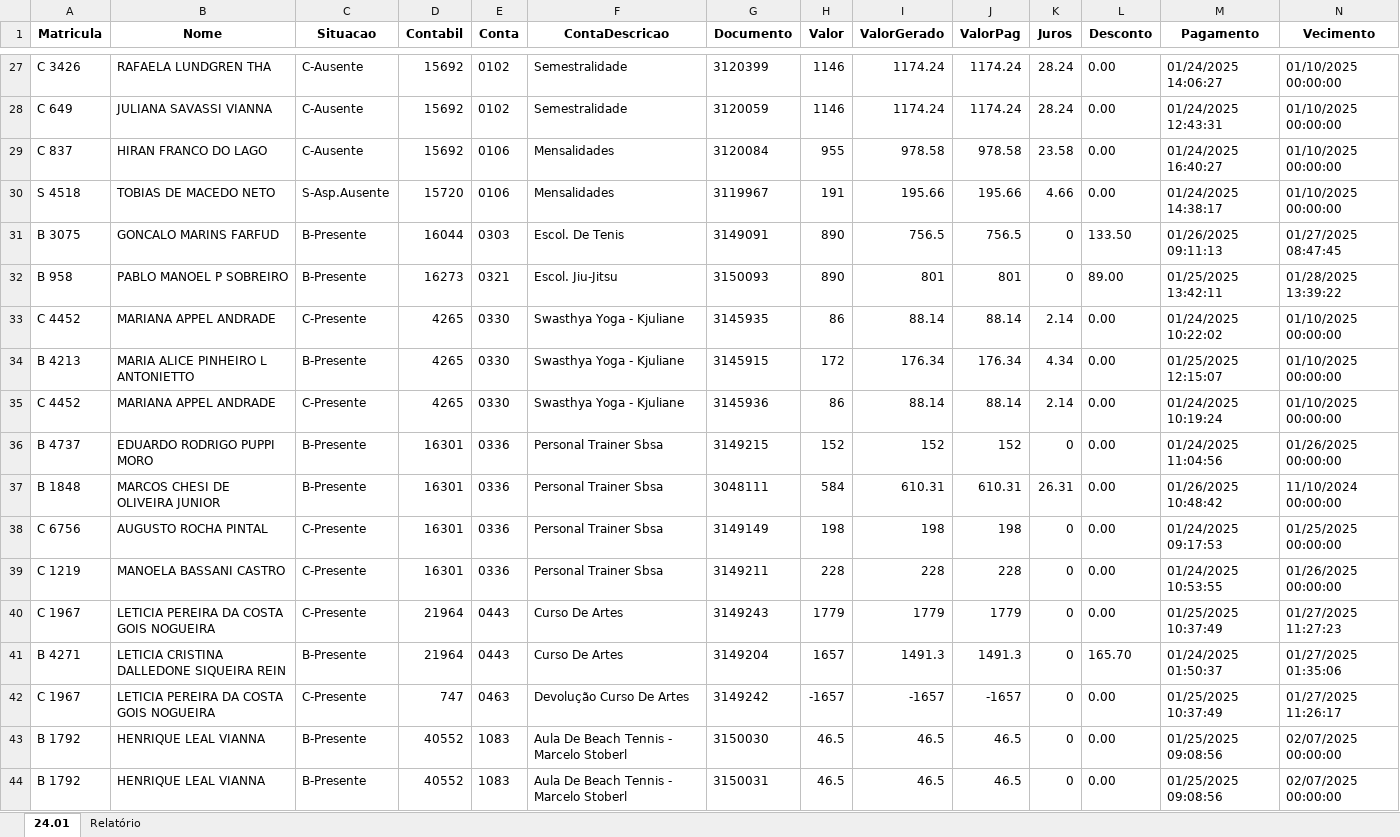
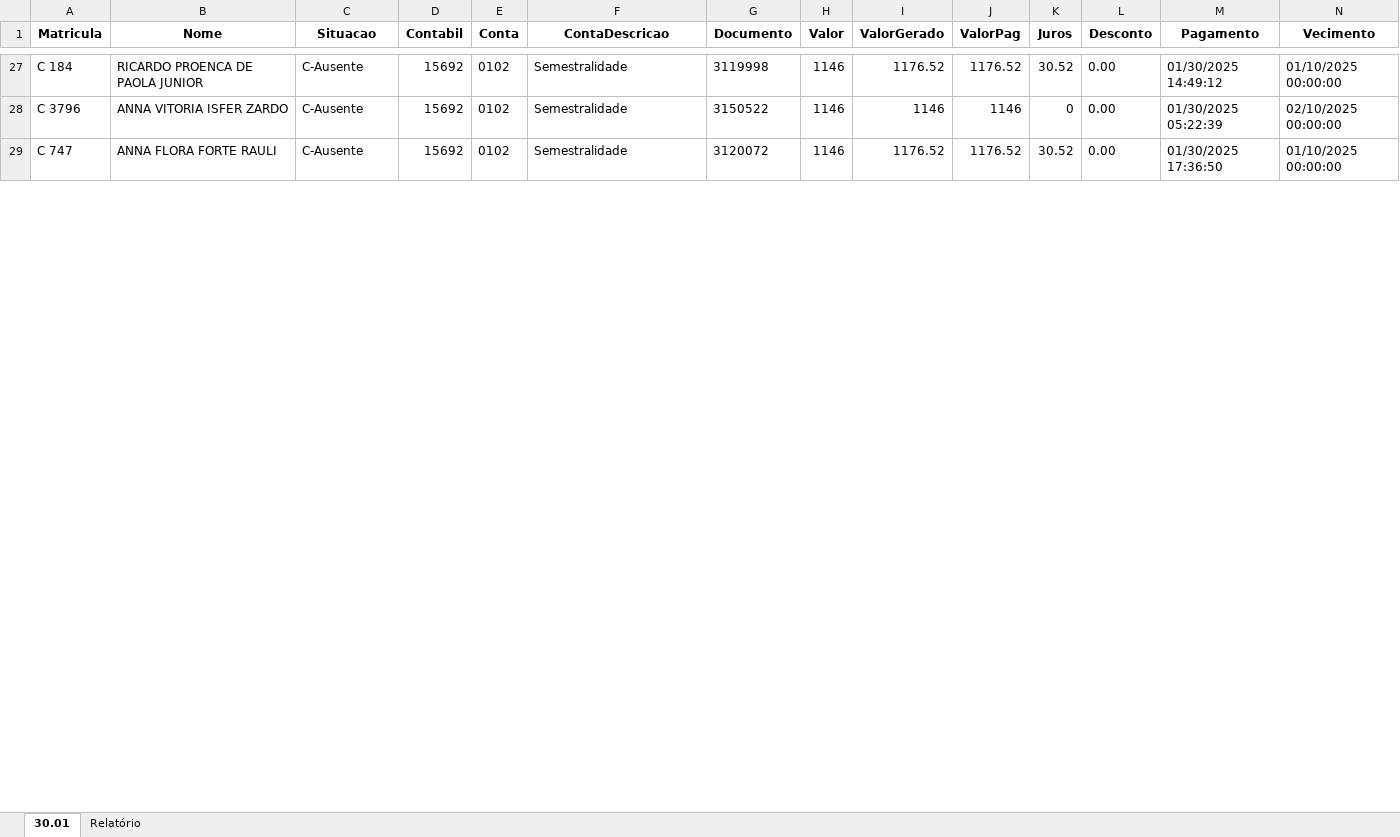
Before and after one commit to leuhsouza/conciliador_contabil, an Excel workbook: processed_output.xlsx, sheet 30.01, drawn as a sheet; only a part is shown, gaps mark what is left out; values as stored, in another font and other column widths than the file's, no borders; removed rows and columns are numbered as before the commit, all else as after; rows hold the shown columns only; the diff covers the shown part only; the diff names each change by its address in the sheet, - before the commit and + after, or states it on an @@ line.

```diff
--- a/processed_output.xlsx (sheet 30.01)
+++ b/processed_output.xlsx (sheet 30.01)
-sheet tab: 24.01
+sheet tab: 30.01
-A27 (Matricula): C 3426
+A27 (Matricula): C 184
-B27 (Nome): RAFAELA LUNDGREN THA
+B27 (Nome): RICARDO PROENCA DE PAOLA JUNIOR
-G27 (Documento): 3120399
+G27 (Documento): 3119998
-I27 (ValorGerado): 1174.24
+I27 (ValorGerado): 1176.52
-J27 (ValorPag): 1174.24
+J27 (ValorPag): 1176.52
-K27 (Juros): 28.24
+K27 (Juros): 30.52
-M27 (Pagamento): 01/24/2025 14:06:27
+M27 (Pagamento): 01/30/2025 14:49:12
+row 28: C 3796 | ANNA VITORIA ISFER ZARDO | C-Ausente | 15692 | 0102 | Semestralidade | 3150522 | 1146 | 1146 | 1146 | 0 | 0.00 | 01/30/2025 05:22:39 | 02/10/2025 00:00:00
-A29 (Matricula): C 649
+A29 (Matricula): C 747
-B29 (Nome): JULIANA SAVASSI VIANNA
+B29 (Nome): ANNA FLORA FORTE RAULI
-G29 (Documento): 3120059
+G29 (Documento): 3120072
-I29 (ValorGerado): 1174.24
+I29 (ValorGerado): 1176.52
-J29 (ValorPag): 1174.24
+J29 (ValorPag): 1176.52
-K29 (Juros): 28.24
+K29 (Juros): 30.52
-M29 (Pagamento): 01/24/2025 12:43:31
+M29 (Pagamento): 01/30/2025 17:36:50
-row 29: C 837 | HIRAN FRANCO DO LAGO | C-Ausente | 15692 | 0106 | Mensalidades | 3120084 | 955 | 978.58 | 978.58 | 23.58 | 0.00 | 01/24/2025 16:40:27 | 01/10/2025 00:00:00
-row 30: S 4518 | TOBIAS DE MACEDO NETO | S-Asp.Ausente | 15720 | 0106 | Mensalidades | 3119967 | 191 | 195.66 | 195.66 | 4.66 | 0.00 | 01/24/2025 14:38:17 | 01/10/2025 00:00:00
-row 31: B 3075 | GONCALO MARINS FARFUD | B-Presente | 16044 | 0303 | Escol. De Tenis | 3149091 | 890 | 756.5 | 756.5 | 0 | 133.50 | 01/26/2025 09:11:13 | 01/27/2025 08:47:45
-row 32: B 958 | PABLO MANOEL P SOBREIRO | B-Presente | 16273 | 0321 | Escol. Jiu-Jitsu | 3150093 | 890 | 801 | 801 | 0 | 89.00 | 01/25/2025 13:42:11 | 01/28/2025 13:39:22
-row 33: C 4452 | MARIANA APPEL ANDRADE | C-Presente | 4265 | 0330 | Swasthya Yoga - Kjuliane | 3145935 | 86 | 88.14 | 88.14 | 2.14 | 0.00 | 01/24/2025 10:22:02 | 01/10/2025 00:00:00
-row 34: B 4213 | MARIA ALICE PINHEIRO L ANTONIETTO | B-Presente | 4265 | 0330 | Swasthya Yoga - Kjuliane | 3145915 | 172 | 176.34 | 176.34 | 4.34 | 0.00 | 01/25/2025 12:15:07 | 01/10/2025 00:00:00
-row 35: C 4452 | MARIANA APPEL ANDRADE | C-Presente | 4265 | 0330 | Swasthya Yoga - Kjuliane | 3145936 | 86 | 88.14 | 88.14 | 2.14 | 0.00 | 01/24/2025 10:19:24 | 01/10/2025 00:00:00
-row 36: B 4737 | EDUARDO RODRIGO PUPPI MORO | B-Presente | 16301 | 0336 | Personal Trainer Sbsa | 3149215 | 152 | 152 | 152 | 0 | 0.00 | 01/24/2025 11:04:56 | 01/26/2025 00:00:00
-row 37: B 1848 | MARCOS CHESI DE OLIVEIRA JUNIOR | B-Presente | 16301 | 0336 | Personal Trainer Sbsa | 3048111 | 584 | 610.31 | 610.31 | 26.31 | 0.00 | 01/26/2025 10:48:42 | 11/10/2024 00:00:00
-row 38: C 6756 | AUGUSTO ROCHA PINTAL | C-Presente | 16301 | 0336 | Personal Trainer Sbsa | 3149149 | 198 | 198 | 198 | 0 | 0.00 | 01/24/2025 09:17:53 | 01/25/2025 00:00:00
-row 39: C 1219 | MANOELA BASSANI CASTRO | C-Presente | 16301 | 0336 | Personal Trainer Sbsa | 3149211 | 228 | 228 | 228 | 0 | 0.00 | 01/24/2025 10:53:55 | 01/26/2025 00:00:00
-row 40: C 1967 | LETICIA PEREIRA DA COSTA GOIS NOGUEIRA | C-Presente | 21964 | 0443 | Curso De Artes | 3149243 | 1779 | 1779 | 1779 | 0 | 0.00 | 01/25/2025 10:37:49 | 01/27/2025 11:27:23
-row 41: B 4271 | LETICIA CRISTINA DALLEDONE SIQUEIRA REIN | B-Presente | 21964 | 0443 | Curso De Artes | 3149204 | 1657 | 1491.3 | 1491.3 | 0 | 165.70 | 01/24/2025 01:50:37 | 01/27/2025 01:35:06
-row 42: C 1967 | LETICIA PEREIRA DA COSTA GOIS NOGUEIRA | C-Presente | 747 | 0463 | Devolução Curso De Artes | 3149242 | -1657 | -1657 | -1657 | 0 | 0.00 | 01/25/2025 10:37:49 | 01/27/2025 11:26:17
-row 43: B 1792 | HENRIQUE LEAL VIANNA | B-Presente | 40552 | 1083 | Aula De Beach Tennis - Marcelo Stoberl | 3150030 | 46.5 | 46.5 | 46.5 | 0 | 0.00 | 01/25/2025 09:08:56 | 02/07/2025 00:00:00
-row 44: B 1792 | HENRIQUE LEAL VIANNA | B-Presente | 40552 | 1083 | Aula De Beach Tennis - Marcelo Stoberl | 3150031 | 46.5 | 46.5 | 46.5 | 0 | 0.00 | 01/25/2025 09:08:56 | 02/07/2025 00:00:00
```
Also changed, not shown: 23 added rows, 20 removed rows and 89 edited cells elsewhere in this sheet, sheet Relatório, processed_file.xlsx, 1 other file.
